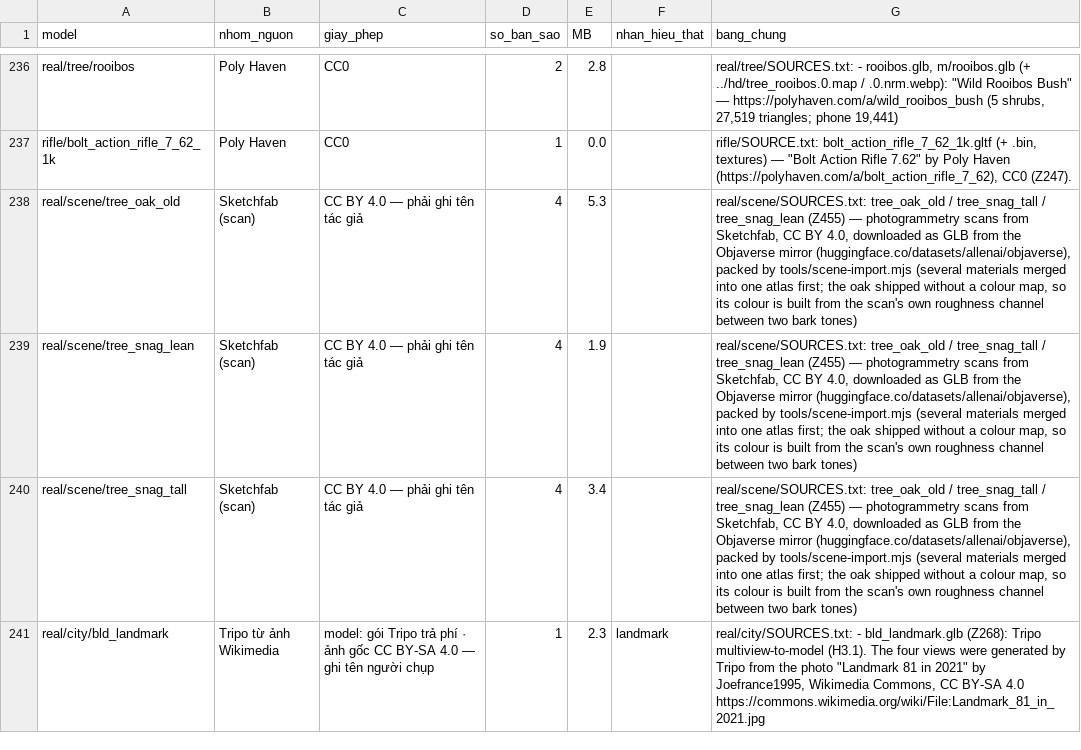
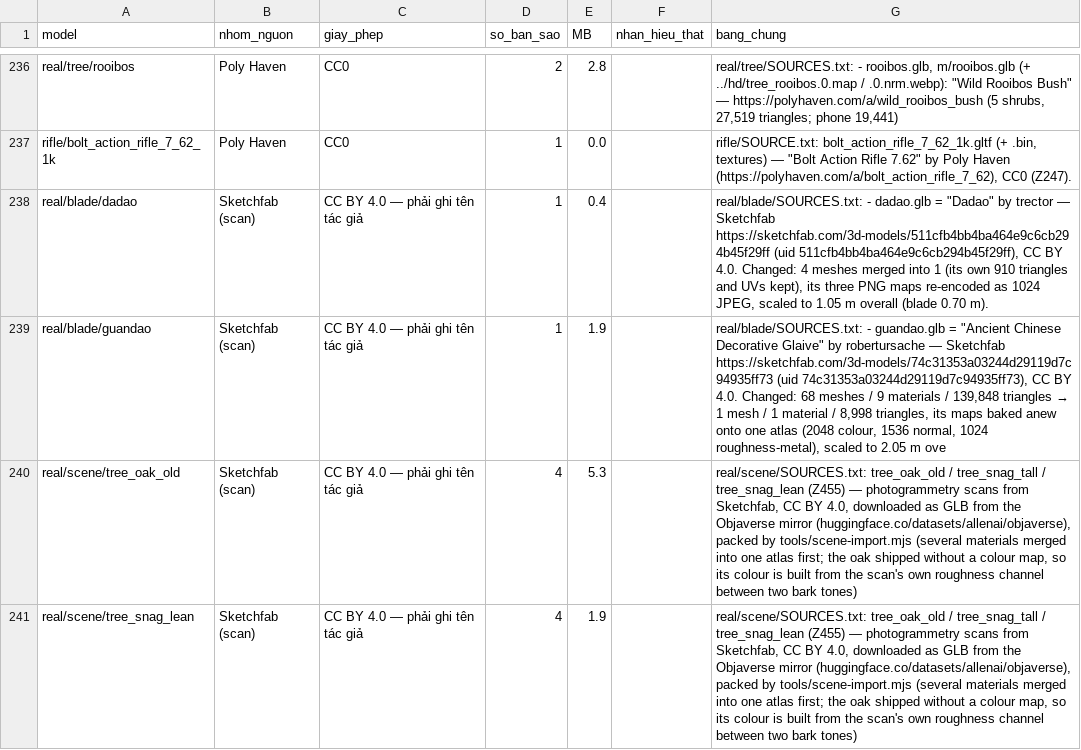
Before and after one commit to QuangLe1997/tank-shooter, a CSV file: assets/LICENSES.csv, drawn as a sheet; only a part is shown, gaps mark what is left out; the shorter side is filled out with more unchanged rows.

```diff
--- a/assets/LICENSES.csv
+++ b/assets/LICENSES.csv
@@ -237,2 +237,4 @@ model,nhom_nguon,giay_phep,so_ban_sao,MB,nhan_hieu_that,bang_chung
 "rifle/bolt_action_rifle_7_62_1k","Poly Haven","CC0","1","0.0","","rifle/SOURCE.txt: bolt_action_rifle_7_62_1k.gltf (+ .bin, textures) — ""Bolt Action Rifle 7.62"" by Poly Haven (https://polyhaven.com/a/bolt_action_rifle_7_62), CC0 (Z247)."
+"real/blade/dadao","Sketchfab (scan)","CC BY 4.0 — phải ghi tên tác giả","1","0.4","","real/blade/SOURCES.txt: - dadao.glb = ""Dadao"" by trector — Sketchfab https://sketchfab.com/3d-models/511cfb4bb4ba464e9c6cb294b45f29ff (uid 511cfb4bb4ba464e9c6cb294b45f29ff), CC BY 4.0. Changed: 4 meshes merged into 1 (its own 910 triangles and UVs kept), its three PNG maps re-encoded as 1024 JPEG, scaled to 1.05 m overall (blade 0.70 m)."
+"real/blade/guandao","Sketchfab (scan)","CC BY 4.0 — phải ghi tên tác giả","1","1.9","","real/blade/SOURCES.txt: - guandao.glb = ""Ancient Chinese Decorative Glaive"" by robertursache — Sketchfab https://sketchfab.com/3d-models/74c31353a03244d29119d7c94935ff73 (uid 74c31353a03244d29119d7c94935ff73), CC BY 4.0. Changed: 68 meshes / 9 materials / 139,848 triangles → 1 mesh / 1 material / 8,998 triangles, its maps baked anew onto one atlas (2048 colour, 1536 normal, 1024 roughness-metal), scaled to 2.05 m ove"
 "real/scene/tree_oak_old","Sketchfab (scan)","CC BY 4.0 — phải ghi tên tác giả","4","5.3","","real/scene/SOURCES.txt: tree_oak_old / tree_snag_tall / tree_snag_lean (Z455) — photogrammetry scans from Sketchfab, CC BY 4.0, downloaded as GLB from the Objaverse mirror (huggingface.co/datasets/allenai/objaverse), packed by tools/scene-import.mjs (several materials merged into one atlas first; the oak shipped without a colour map, so its colour is built from the scan's own roughness channel between two bark tones)"
```
Also changed, not shown: 11 other files.
